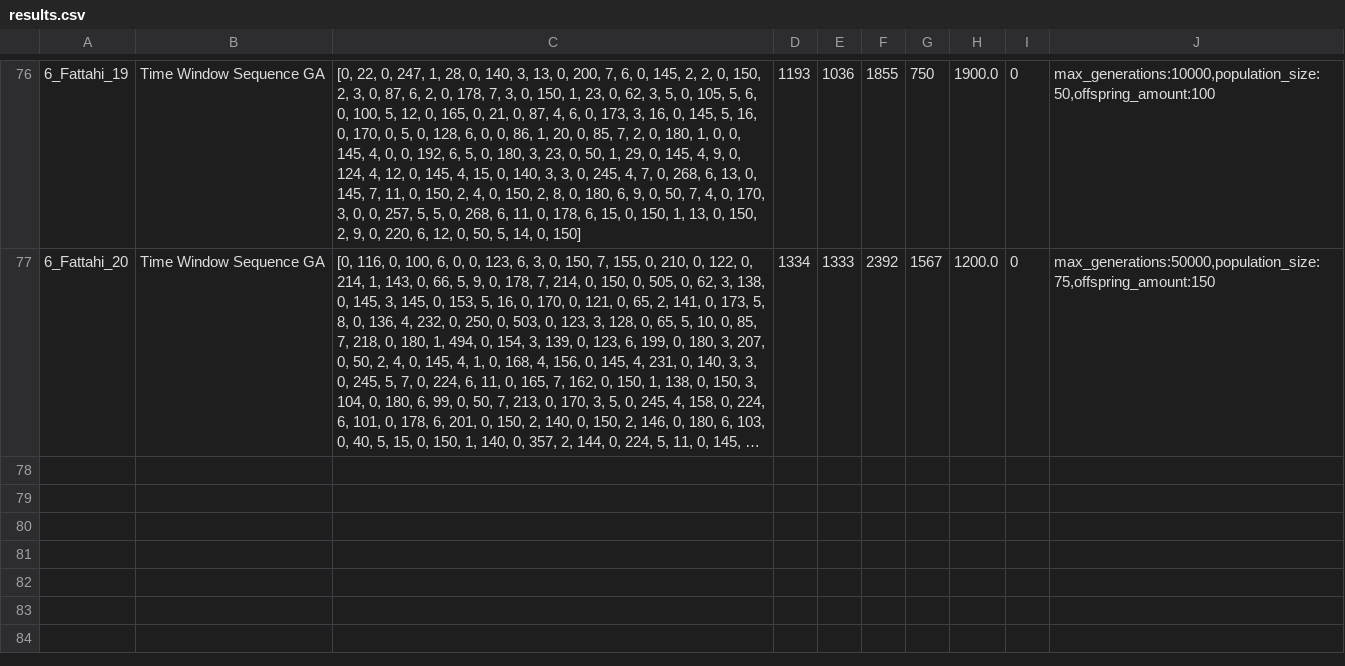
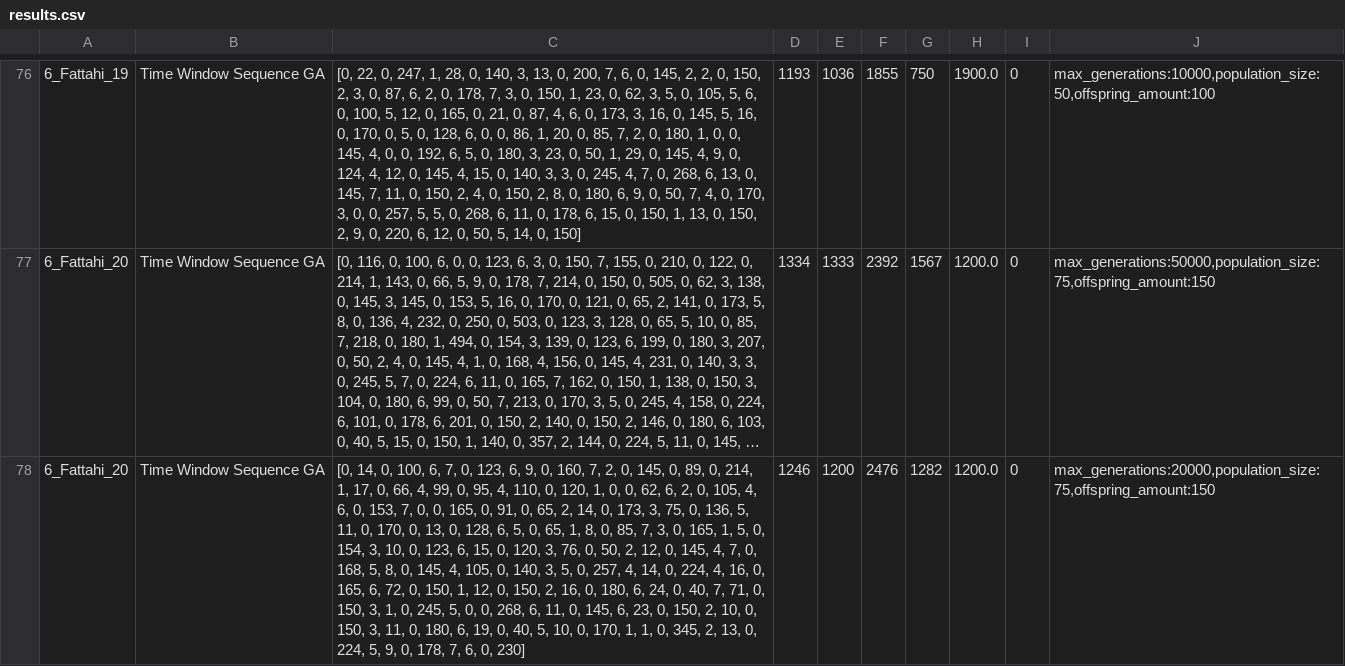
Before and after one commit to jrc-rodec/scheduling_model, a CSV file: code/reworked_data_model/results/results.csv, drawn as a sheet; only a part is shown, gaps mark what is left out; long unchanged cells end in …; the diff names each change by its address in the sheet, - before the commit and + after, or states it on an @@ line.

```diff
--- a/code/reworked_data_model/results/results.csv
+++ b/code/reworked_data_model/results/results.csv
+row 78: 6_Fattahi_20 | Time Window Sequence GA | [0, 14, 0, 100, 6, 7, 0, 123, 6, 9, 0, 160, 7, 2, 0, 145, 0, 89, 0, 214, 1, 17, 0, 66, 4, 99, 0, 95, 4, 110, 0, 120, 1, 0, 0, 62, 6, 2, 0, 105, 4, 6, 0, 153, 7, 0, 0, 165, 0, 91, 0, 65, 2, 14, 0, 173, 3, 75, 0, 136, 5, 11, 0, 170, 0, 13, 0, 128, 6, 5, 0, 65, 1, 8, 0, 85, 7, 3, 0, 165, 1, 5, 0, 154, 3, 10, 0, 123, 6, 15, 0, 120, 3, 76, 0, 50, 2, 12, 0, 145, 4, 7, 0, 168, 5, 8, 0, 145, 4, 105, 0, 140, 3, 5, 0, 257, 4, 14, 0, 224, 4, 16, 0, 165, 6, 72, 0, 150, 1, 12, 0, 150, 2, 16, 0, 180, 6, 24, 0, 40, 7, 71, 0, 150, 3, 1, 0, 245, 5, 0, 0, 268, 6, 11, 0, 145, 6, 23, 0, 150, 2, 10, 0, 150, 3, 11, 0, 180, 6, 19, 0, 40, 5, 10, 0, 170, 1, 1, 0, 345, 2, 13, 0, 224, 5, 9, 0, 178, 7, 6, 0, 230] | 1246 | 1200 | 2476 | 1282 | 1200.0 | 0 | max_generations:20000,population_size:75,offspring_amount:150
```
Also changed, not shown: 1 other file.
